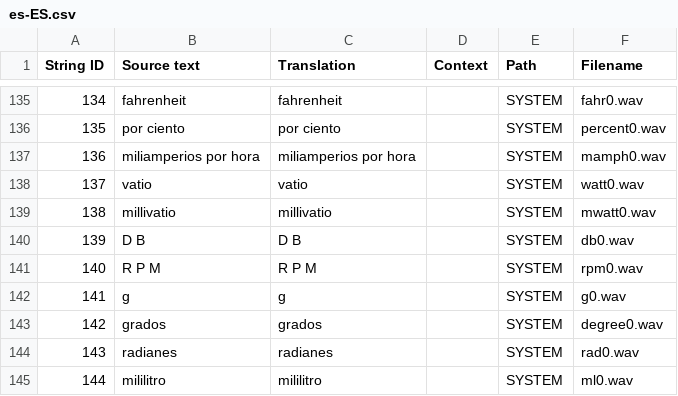
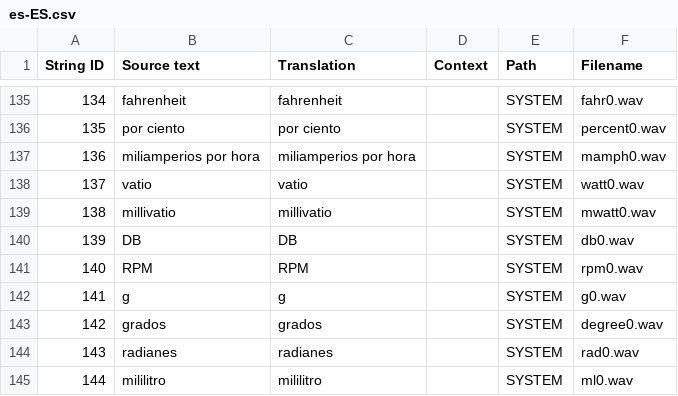
Before and after one commit to EdgeTX/edgetx-sdcard-sounds, a CSV file: voices/es-ES.csv, drawn as a sheet; only a part is shown, gaps mark what is left out.

```diff
--- a/voices/es-ES.csv
+++ b/voices/es-ES.csv
@@ -139,4 +139,4 @@
 "138","millivatio","millivatio","","SYSTEM","mwatt0.wav"
-"139","D B","D B","","SYSTEM","db0.wav"
-"140","R P M","R P M","","SYSTEM","rpm0.wav"
+"139","DB","DB","","SYSTEM","db0.wav"
+"140","RPM","RPM","","SYSTEM","rpm0.wav"
 "141","g","g","","SYSTEM","g0.wav"
```
Also changed, not shown: voices/en-GB.csv, voices/en-US.csv, 6 other files.
